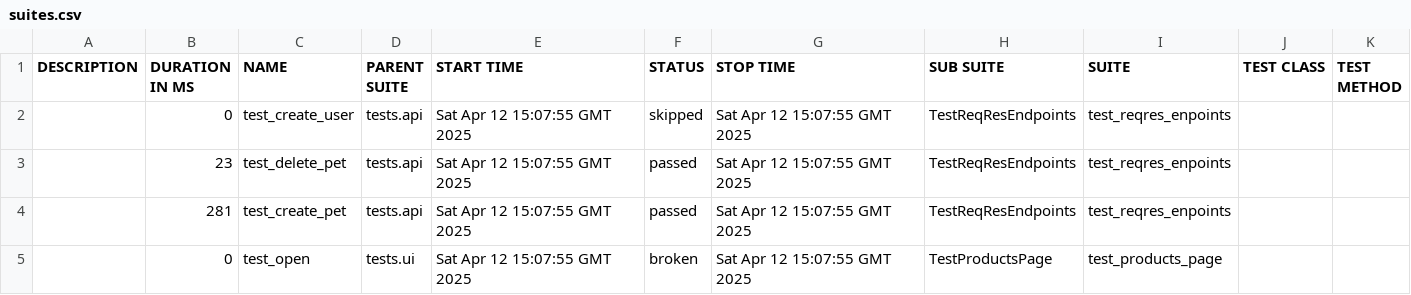
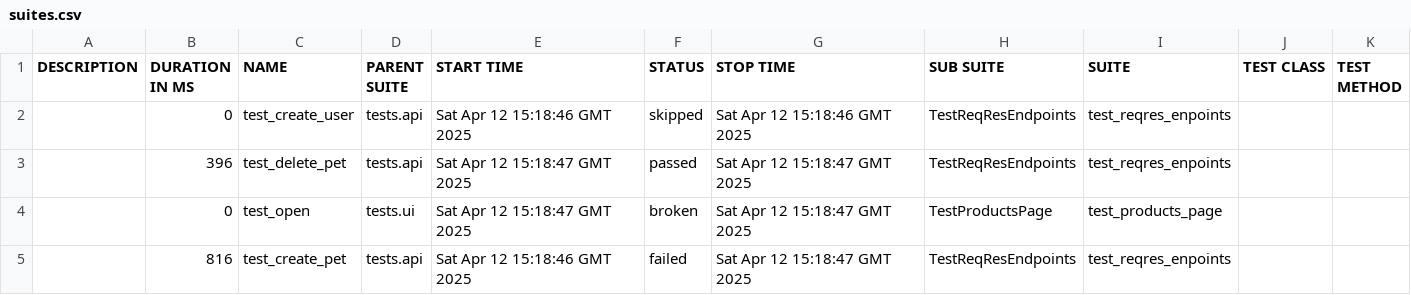
Before and after one commit to SawkaQA/python-selenium, a CSV file: data/suites.csv, drawn as a sheet.

```diff
--- a/data/suites.csv
+++ b/data/suites.csv
@@ -1,5 +1,5 @@
 "DESCRIPTION","DURATION IN MS","NAME","PARENT SUITE","START TIME","STATUS","STOP TIME","SUB SUITE","SUITE","TEST CLASS","TEST METHOD"
-"","0","test_create_user","tests.api","Sat Apr 12 15:07:55 GMT 2025","skipped","Sat Apr 12 15:07:55 GMT 2025","TestReqResEndpoints","test_reqres_enpoints","",""
-"","23","test_delete_pet","tests.api","Sat Apr 12 15:07:55 GMT 2025","passed","Sat Apr 12 15:07:55 GMT 2025","TestReqResEndpoints","test_reqres_enpoints","",""
-"","281","test_create_pet","tests.api","Sat Apr 12 15:07:55 GMT 2025","passed","Sat Apr 12 15:07:55 GMT 2025","TestReqResEndpoints","test_reqres_enpoints","",""
-"","0","test_open","tests.ui","Sat Apr 12 15:07:55 GMT 2025","broken","Sat Apr 12 15:07:55 GMT 2025","TestProductsPage","test_products_page","",""
+"","0","test_create_user","tests.api","Sat Apr 12 15:18:46 GMT 2025","skipped","Sat Apr 12 15:18:46 GMT 2025","TestReqResEndpoints","test_reqres_enpoints","",""
+"","396","test_delete_pet","tests.api","Sat Apr 12 15:18:47 GMT 2025","passed","Sat Apr 12 15:18:47 GMT 2025","TestReqResEndpoints","test_reqres_enpoints","",""
+"","0","test_open","tests.ui","Sat Apr 12 15:18:47 GMT 2025","broken","Sat Apr 12 15:18:47 GMT 2025","TestProductsPage","test_products_page","",""
+"","816","test_create_pet","tests.api","Sat Apr 12 15:18:46 GMT 2025","failed","Sat Apr 12 15:18:47 GMT 2025","TestReqResEndpoints","test_reqres_enpoints","",""
```
Also changed, not shown: 45 other files.
